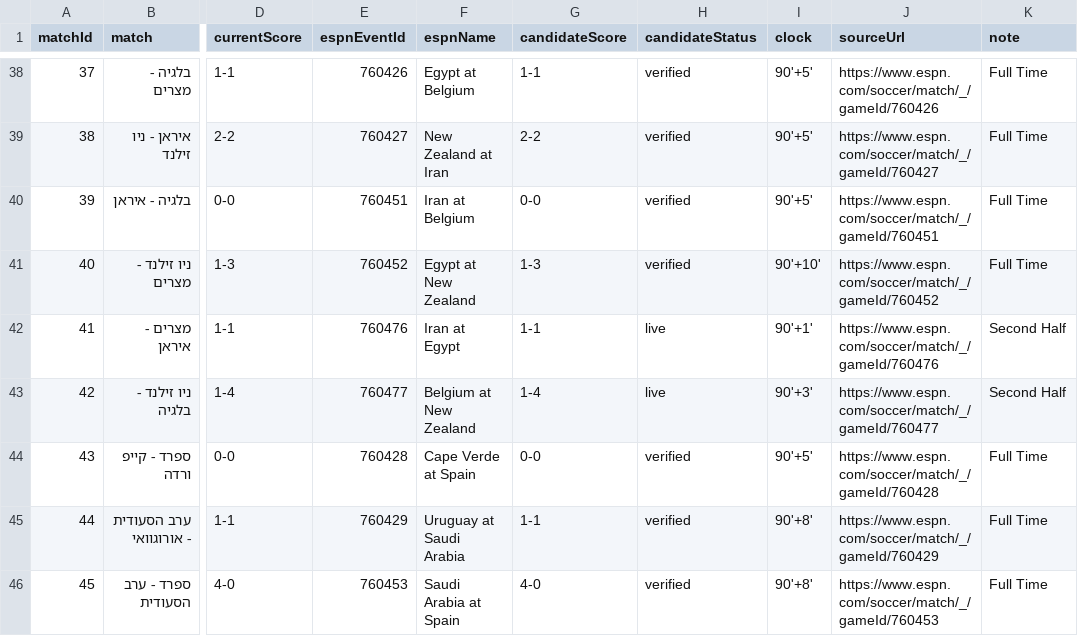
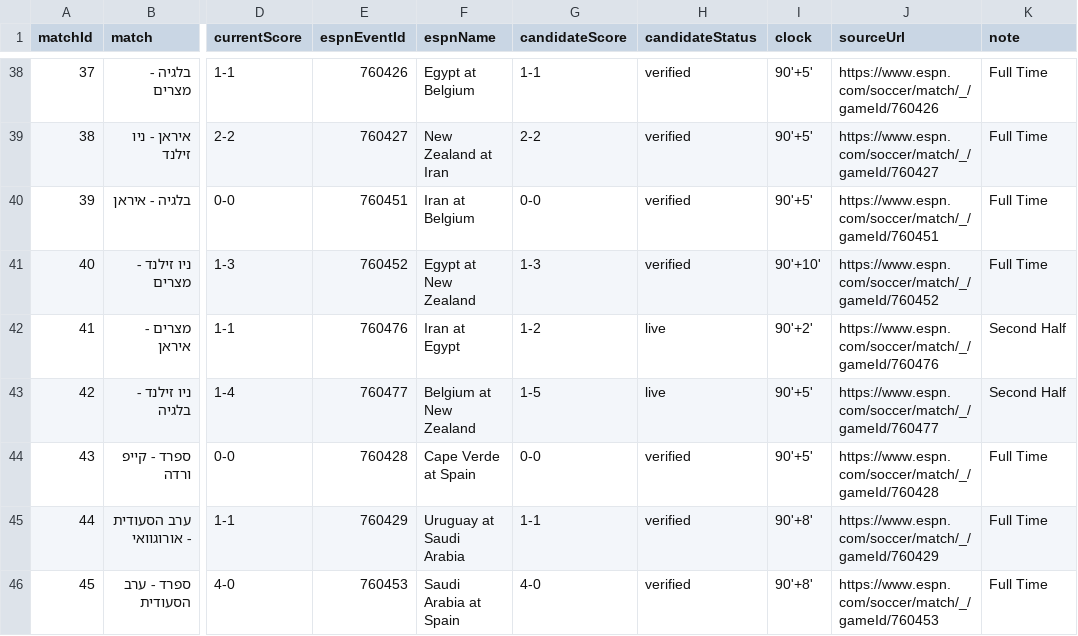
Before and after one commit to efikatash/worldcup-dashboard-2026, a CSV file: espn_live_debug.csv, drawn as a sheet; only a part is shown, gaps mark what is left out; the diff names each change by its address in the sheet, - before the commit and + after, or states it on an @@ line.

```diff
--- a/espn_live_debug.csv
+++ b/espn_live_debug.csv
-G42 (candidateScore): 1-1
+G42 (candidateScore): 1-2
-I42 (clock): 90'+1'
+I42 (clock): 90'+2'
-G43 (candidateScore): 1-4
+G43 (candidateScore): 1-5
-I43 (clock): 90'+3'
+I43 (clock): 90'+5'
```
Also changed, not shown: efi_katash_audit.csv, leaderboard.csv, 4 other files.
